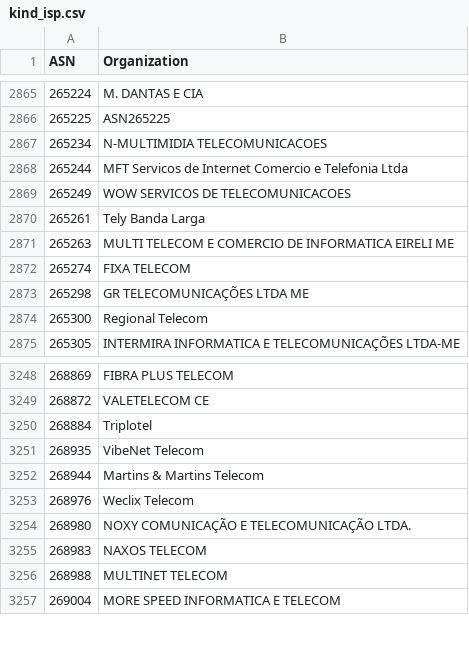
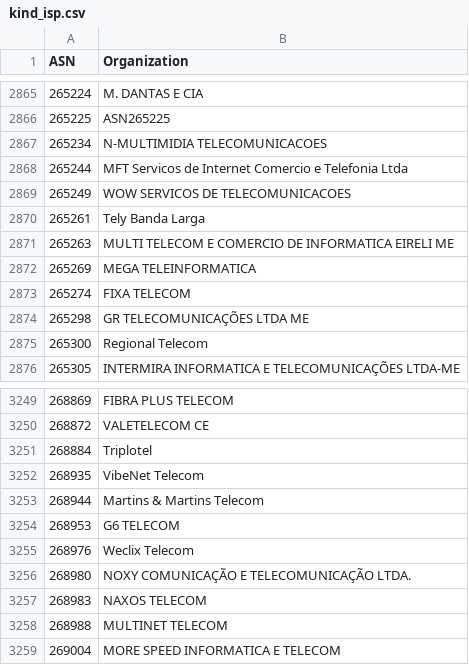
Before and after one commit to O-X-L/risk-db-lists, a CSV file: asn/kind_isp.csv, drawn as a sheet; only a part is shown, gaps mark what is left out.

```diff
--- a/asn/kind_isp.csv
+++ b/asn/kind_isp.csv
@@ -2871,2 +2871,3 @@ ASN,Organization
 265263,MULTI TELECOM E COMERCIO DE INFORMATICA EIRELI ME
+265269,MEGA TELEINFORMATICA
 265274,FIXA TELECOM
@@ -3252,2 +3253,3 @@ ASN,Organization
 268944,Martins & Martins Telecom
+268953,G6 TELECOM
 268976,Weclix Telecom
```
Also changed, not shown: asn/top_1000.csv, asn/top_10000.csv, 41 other files.
